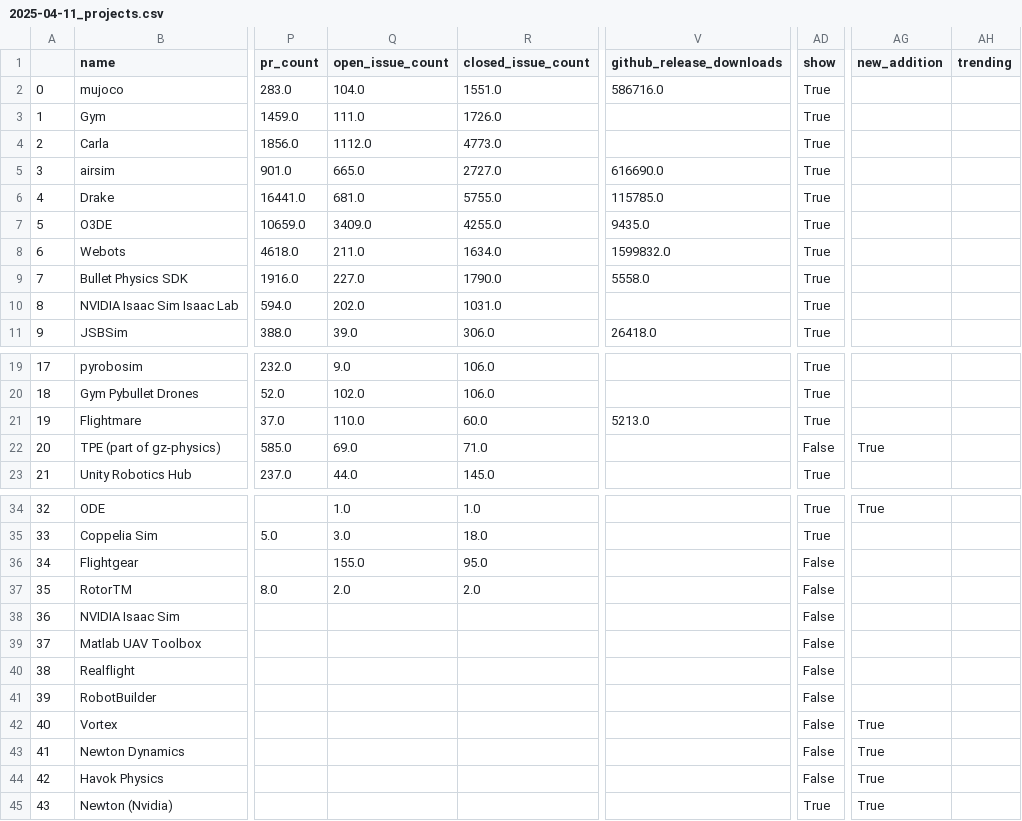
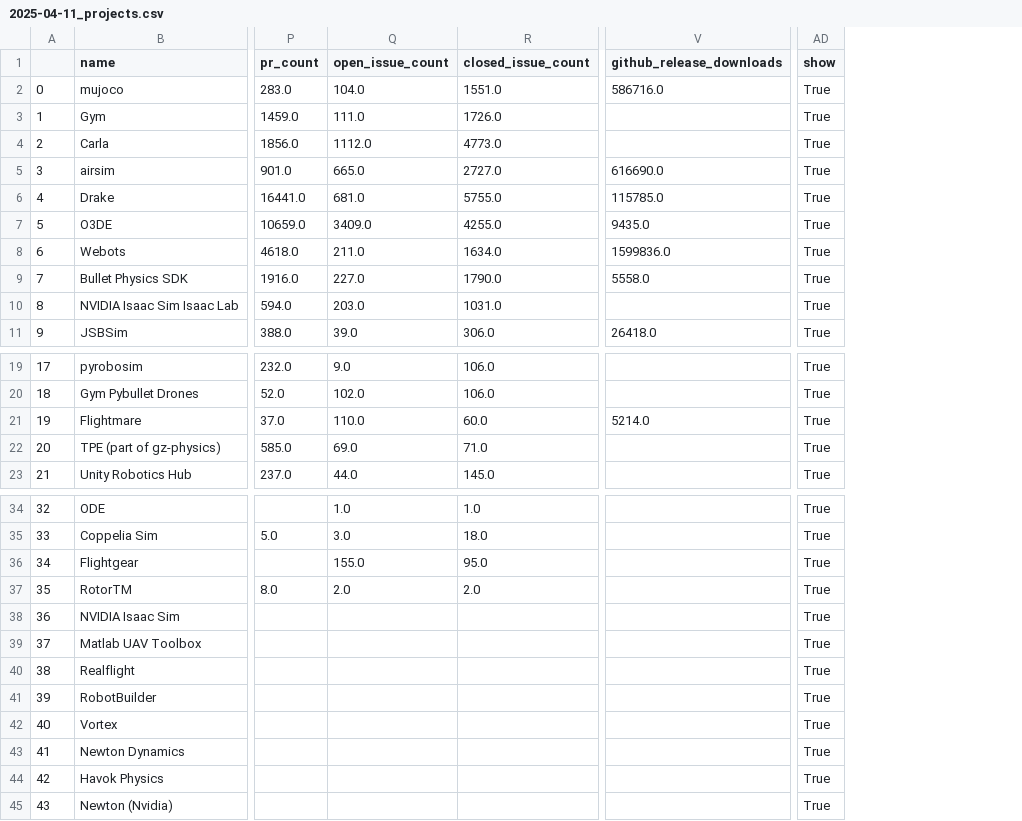
Before and after one commit to SeanPorteres/best-of-robot-simulators, a CSV file: history/2025-04-11_projects.csv, drawn as a sheet; only a part is shown, gaps mark what is left out; the diff names each change by its address in the sheet, - before the commit and + after, or states it on an @@ line.

```diff
--- a/history/2025-04-11_projects.csv
+++ b/history/2025-04-11_projects.csv
-column AG (new_addition), row 22: True; rows 34-45: True |  |  |  |  |  |  |  | True | True | True | True
-column AH (trending), empty
-V8 (github_release_downloads): 1599832.0
+V8 (github_release_downloads): 1599836.0
-Q10 (open_issue_count): 202.0
+Q10 (open_issue_count): 203.0
-V21 (github_release_downloads): 5213.0
+V21 (github_release_downloads): 5214.0
-AD22 (show): False
+AD22 (show): True
-AD36:AD44 (show): False
+AD36:AD44 (show): True
```
Also changed, not shown: 3 other files.
